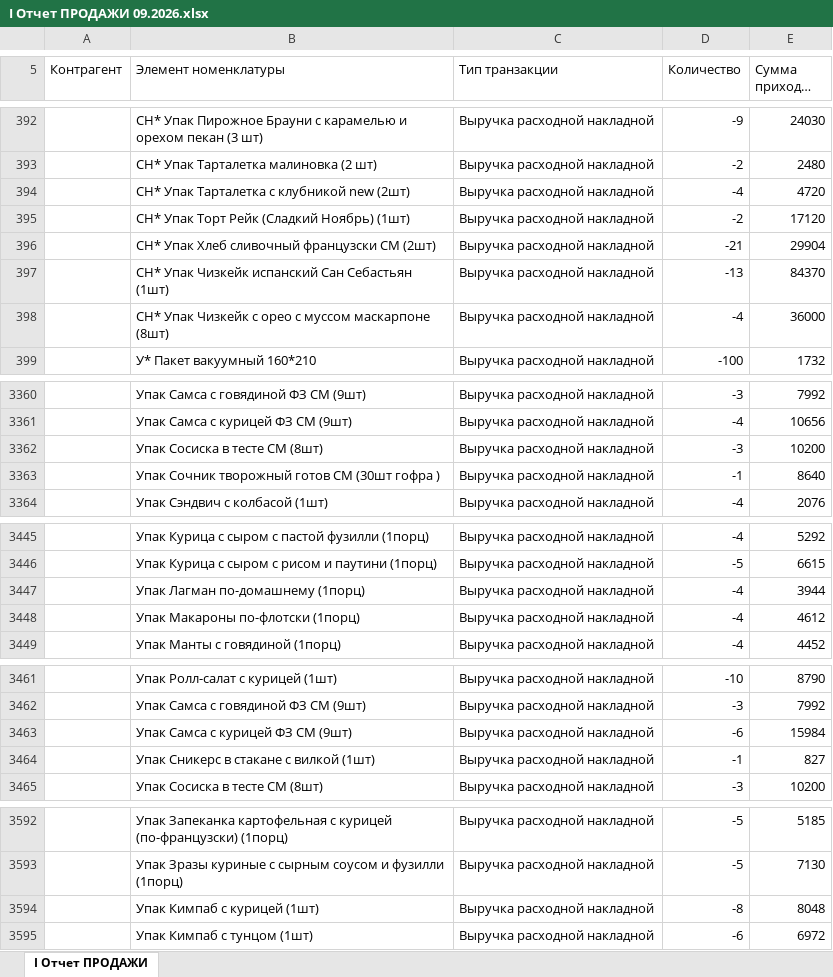
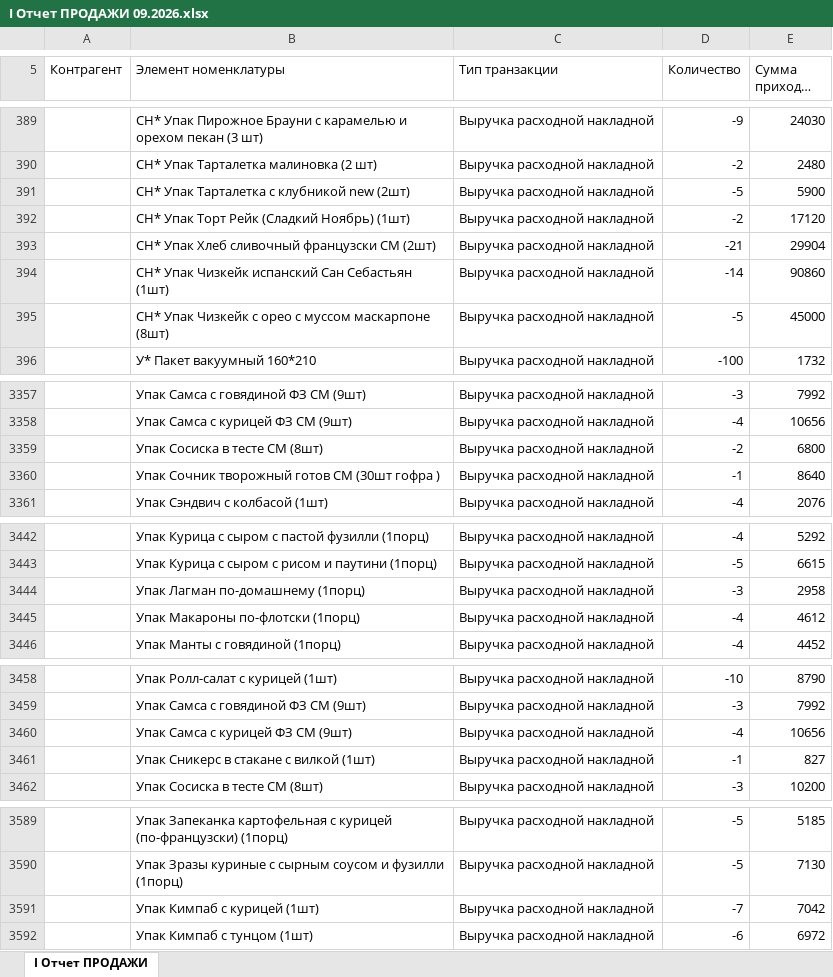
Before and after one commit to Olgagerassimenko/fin-director, an Excel workbook: I Отчет ПРОДАЖИ 09.2026.xlsx, sheet I Отчет ПРОДАЖИ, drawn as a sheet; only a part is shown, gaps mark what is left out; long unchanged cells end in …; values as stored, in another font and other column widths than the file's, no borders; removed rows and columns are numbered as before the commit, all else as after; the diff covers the shown part only; the diff names each change by its address in the sheet, - before the commit and + after, or states it on an @@ line.

```diff
--- a/I Отчет ПРОДАЖИ 09.2026.xlsx (sheet I Отчет ПРОДАЖИ)
+++ b/I Отчет ПРОДАЖИ 09.2026.xlsx (sheet I Отчет ПРОДАЖИ)
-D391 (Количество): -4
+D391 (Количество): -5
-E391 (Сумма прихода, тнг.): 4720
+E391 (Сумма прихода, тнг.): 5900
-D394 (Количество): -13
+D394 (Количество): -14
-E394 (Сумма прихода, тнг.): 84370
+E394 (Сумма прихода, тнг.): 90860
-D395 (Количество): -4
+D395 (Количество): -5
-E395 (Сумма прихода, тнг.): 36000
+E395 (Сумма прихода, тнг.): 45000
-row 3362:  | Упак Сосиска в тесте СМ (8шт) | Выручка расходной накладной | -3 | 10200
+row 3359:  | Упак Сосиска в тесте СМ (8шт) | Выручка расходной накладной | -2 | 6800
-row 3447:  | Упак Лагман по-домашнему (1порц) | Выручка расходной накладной | -4 | 3944
+row 3444:  | Упак Лагман по-домашнему (1порц) | Выручка расходной накладной | -3 | 2958
-row 3463:  | Упак Самса с курицей ФЗ СМ (9шт) | Выручка расходной накладной | -6 | 15984
+row 3460:  | Упак Самса с курицей ФЗ СМ (9шт) | Выручка расходной накладной | -4 | 10656
-row 3594:  | Упак Кимпаб с курицей (1шт) | Выручка расходной накладной | -8 | 8048
+row 3591:  | Упак Кимпаб с курицей (1шт) | Выручка расходной накладной | -7 | 7042
```
Also changed, not shown: 12 added rows, 11 removed rows and 48 edited cells elsewhere in this sheet, I Отчет ПРОДАЖИ 01.2026.xlsx, I Отчет ПРОДАЖИ 02.2026.xlsx, 38 other files.
